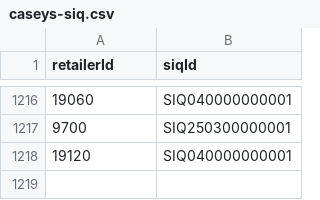
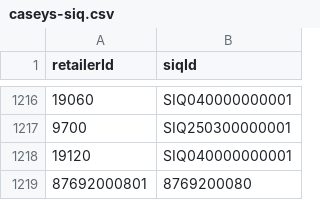
Before and after one commit to dnpurdy/catalog-app, a CSV file: retailerMapping/caseys-siq.csv, drawn as a sheet; only a part is shown, gaps mark what is left out.

```diff
--- a/retailerMapping/caseys-siq.csv
+++ b/retailerMapping/caseys-siq.csv
@@ -1218 +1218,2 @@ retailerId,siqId
 19120,SIQ040000000001
+87692000801,8769200080
```
Also changed, not shown: 13 other files.
